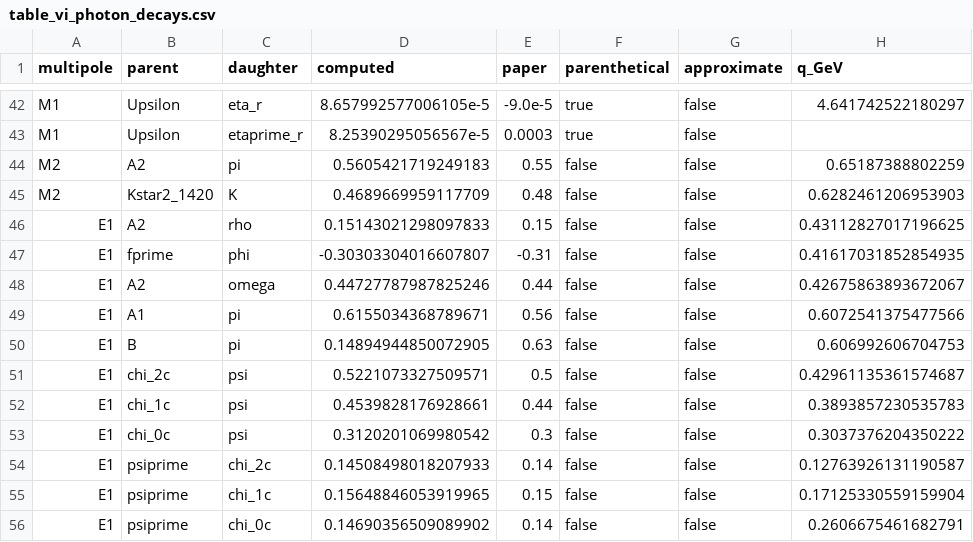
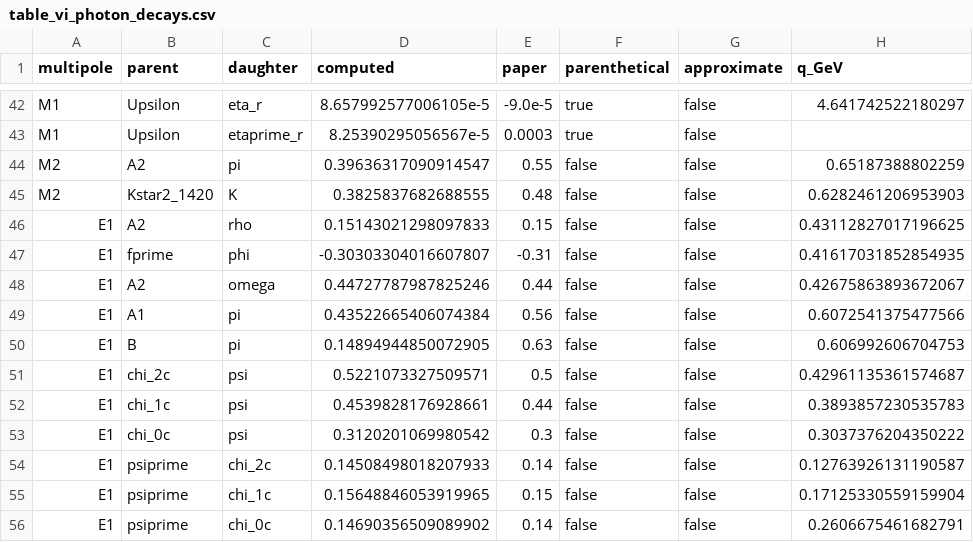
Before and after one commit to mmikhasenko/GIModel.jl, a CSV file: GIPaper/reports/table_vi_photon_decays.csv, drawn as a sheet; only a part is shown, gaps mark what is left out; the diff names each change by its address in the sheet, - before the commit and + after, or states it on an @@ line.

```diff
--- a/GIPaper/reports/table_vi_photon_decays.csv
+++ b/GIPaper/reports/table_vi_photon_decays.csv
-D44 (computed): 0.5605421719249183
+D44 (computed): 0.39636317090914547
-D45 (computed): 0.4689669959117709
+D45 (computed): 0.3825837682688555
-D49 (computed): 0.6155034368789671
+D49 (computed): 0.43522665406074384
```
Also changed, not shown: GIPaper/reports/table_vi_photon_decays_fd.csv, 21 other files.
